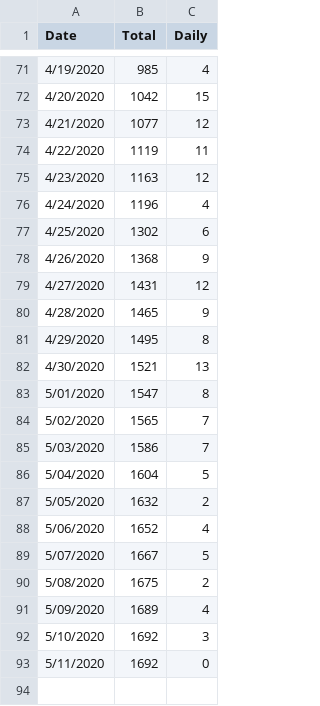
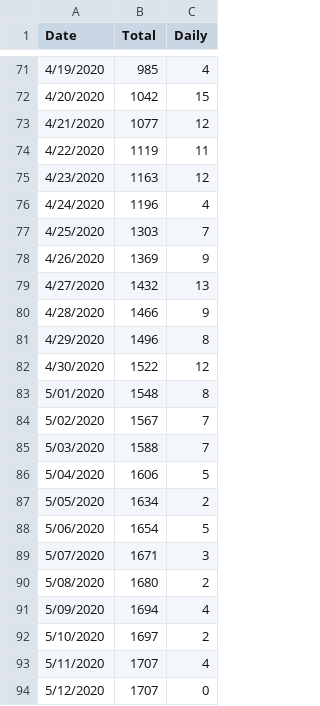
Before and after one commit to ggreene0/Covid19Ottawa, a CSV file: timeseries/ottawa_cases.csv, drawn as a sheet; only a part is shown, gaps mark what is left out; the diff covers the shown part only.

Commit message:
Update data: 2020-05-13 17:06 EDT

```diff
--- a/timeseries/ottawa_cases.csv
+++ b/timeseries/ottawa_cases.csv
@@ -76,18 +76,19 @@ Date,Total,Daily
 4/24/2020,1196,4
-4/25/2020,1302,6
-4/26/2020,1368,9
-4/27/2020,1431,12
-4/28/2020,1465,9
-4/29/2020,1495,8
-4/30/2020,1521,13
-5/01/2020,1547,8
-5/02/2020,1565,7
-5/03/2020,1586,7
-5/04/2020,1604,5
-5/05/2020,1632,2
-5/06/2020,1652,4
-5/07/2020,1667,5
-5/08/2020,1675,2
-5/09/2020,1689,4
-5/10/2020,1692,3
-5/11/2020,1692,0
+4/25/2020,1303,7
+4/26/2020,1369,9
+4/27/2020,1432,13
+4/28/2020,1466,9
+4/29/2020,1496,8
+4/30/2020,1522,12
+5/01/2020,1548,8
+5/02/2020,1567,7
+5/03/2020,1588,7
+5/04/2020,1606,5
+5/05/2020,1634,2
+5/06/2020,1654,5
+5/07/2020,1671,3
+5/08/2020,1680,2
+5/09/2020,1694,4
+5/10/2020,1697,2
+5/11/2020,1707,4
+5/12/2020,1707,0
```
Also changed, not shown: 11 edited cells elsewhere in this file, 1 other file.
